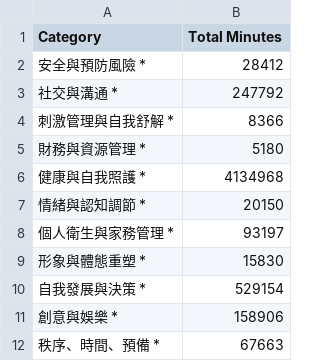
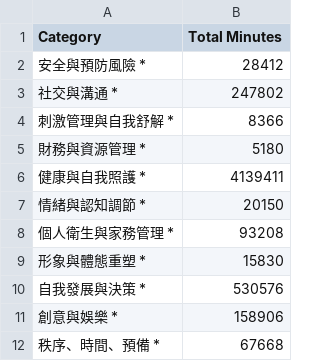
Before and after one commit to GengGeng026/streamlit-demo, a CSV file: habits.csv, drawn as a sheet.

```diff
--- a/habits.csv
+++ b/habits.csv
@@ -2,11 +2,11 @@ Category,Total Minutes
 安全與預防風險 *,28412
-社交與溝通 *,247792
+社交與溝通 *,247802
 刺激管理與自我舒解 *,8366
 財務與資源管理 *,5180
-健康與自我照護 *,4134968
+健康與自我照護 *,4139411
 情緒與認知調節 *,20150
-個人衛生與家務管理 *,93197
+個人衛生與家務管理 *,93208
 形象與體態重塑 *,15830
-自我發展與決策 *,529154
+自我發展與決策 *,530576
 創意與娛樂 *,158906
-秩序、時間、預備 *,67663
+秩序、時間、預備 *,67668
```
Also changed, not shown: 1 other file.
